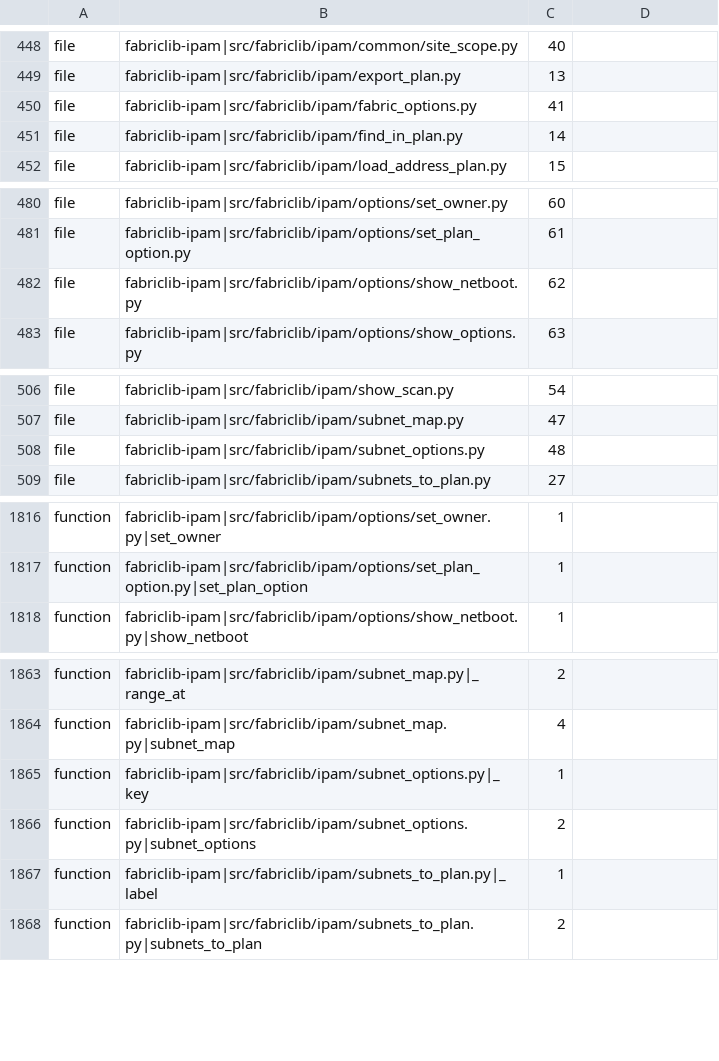
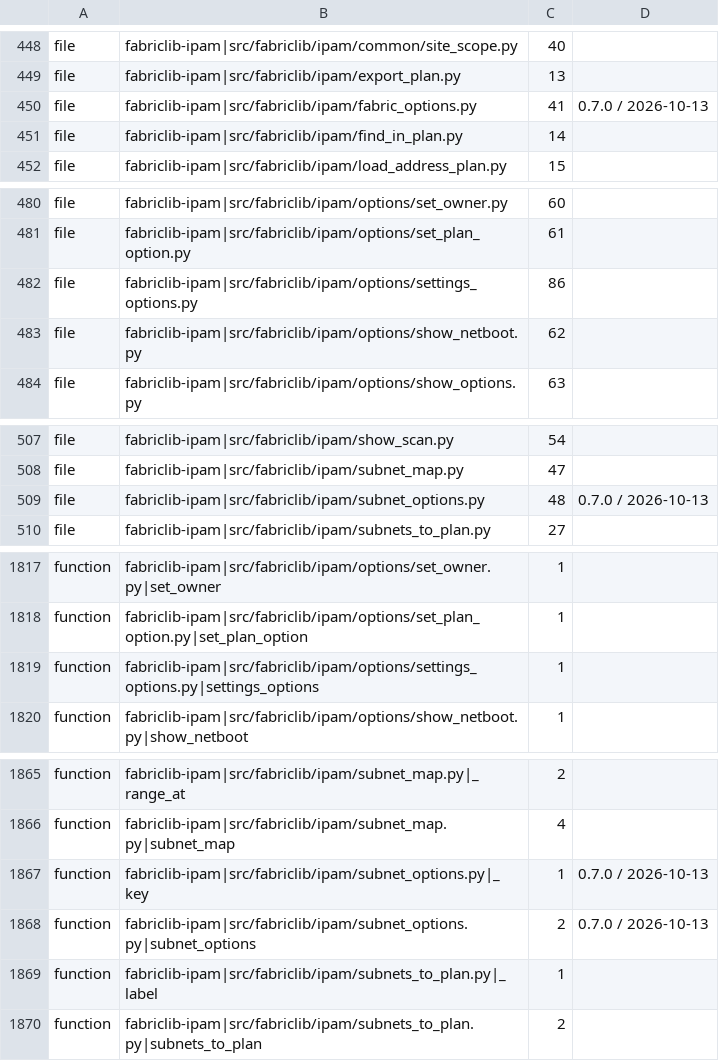
Before and after one commit to archdukejim/fabric-ctl, a TSV file: scripts/docs/lib_doc_numbers.tsv, drawn as a sheet; only a part is shown, gaps mark what is left out; the diff covers the shown part only.

```diff
--- a/scripts/docs/lib_doc_numbers.tsv
+++ b/scripts/docs/lib_doc_numbers.tsv
@@ -449,3 +449,3 @@ file	fabriclib-ipam|src/fabriclib/ipam/common/site_scope.py	40
 file	fabriclib-ipam|src/fabriclib/ipam/export_plan.py	13	
-file	fabriclib-ipam|src/fabriclib/ipam/fabric_options.py	41	
+file	fabriclib-ipam|src/fabriclib/ipam/fabric_options.py	41	0.7.0 / 2026-10-13
 file	fabriclib-ipam|src/fabriclib/ipam/find_in_plan.py	14	
@@ -481,2 +481,3 @@ file	fabriclib-ipam|src/fabriclib/ipam/options/set_owner.py	60
 file	fabriclib-ipam|src/fabriclib/ipam/options/set_plan_option.py	61	
+file	fabriclib-ipam|src/fabriclib/ipam/options/settings_options.py	86	
 file	fabriclib-ipam|src/fabriclib/ipam/options/show_netboot.py	62	
@@ -507,3 +508,3 @@ file	fabriclib-ipam|src/fabriclib/ipam/show_scan.py	54
 file	fabriclib-ipam|src/fabriclib/ipam/subnet_map.py	47	
-file	fabriclib-ipam|src/fabriclib/ipam/subnet_options.py	48	
+file	fabriclib-ipam|src/fabriclib/ipam/subnet_options.py	48	0.7.0 / 2026-10-13
 file	fabriclib-ipam|src/fabriclib/ipam/subnets_to_plan.py	27	
@@ -1817,2 +1818,3 @@ function	fabriclib-ipam|src/fabriclib/ipam/options/set_owner.py|set_owner	1
 function	fabriclib-ipam|src/fabriclib/ipam/options/set_plan_option.py|set_plan_option	1	
+function	fabriclib-ipam|src/fabriclib/ipam/options/settings_options.py|settings_options	1	
 function	fabriclib-ipam|src/fabriclib/ipam/options/show_netboot.py|show_netboot	1	
@@ -1864,4 +1866,4 @@ function	fabriclib-ipam|src/fabriclib/ipam/subnet_map.py|_range_at	2
 function	fabriclib-ipam|src/fabriclib/ipam/subnet_map.py|subnet_map	4	
-function	fabriclib-ipam|src/fabriclib/ipam/subnet_options.py|_key	1	
-function	fabriclib-ipam|src/fabriclib/ipam/subnet_options.py|subnet_options	2	
+function	fabriclib-ipam|src/fabriclib/ipam/subnet_options.py|_key	1	0.7.0 / 2026-10-13
+function	fabriclib-ipam|src/fabriclib/ipam/subnet_options.py|subnet_options	2	0.7.0 / 2026-10-13
 function	fabriclib-ipam|src/fabriclib/ipam/subnets_to_plan.py|_label	1	
```
Also changed, not shown: 2 edited cells elsewhere in this file, docs/volume_2_engineering_decisions/assets/review-ledger.tsv, 16 other files.
